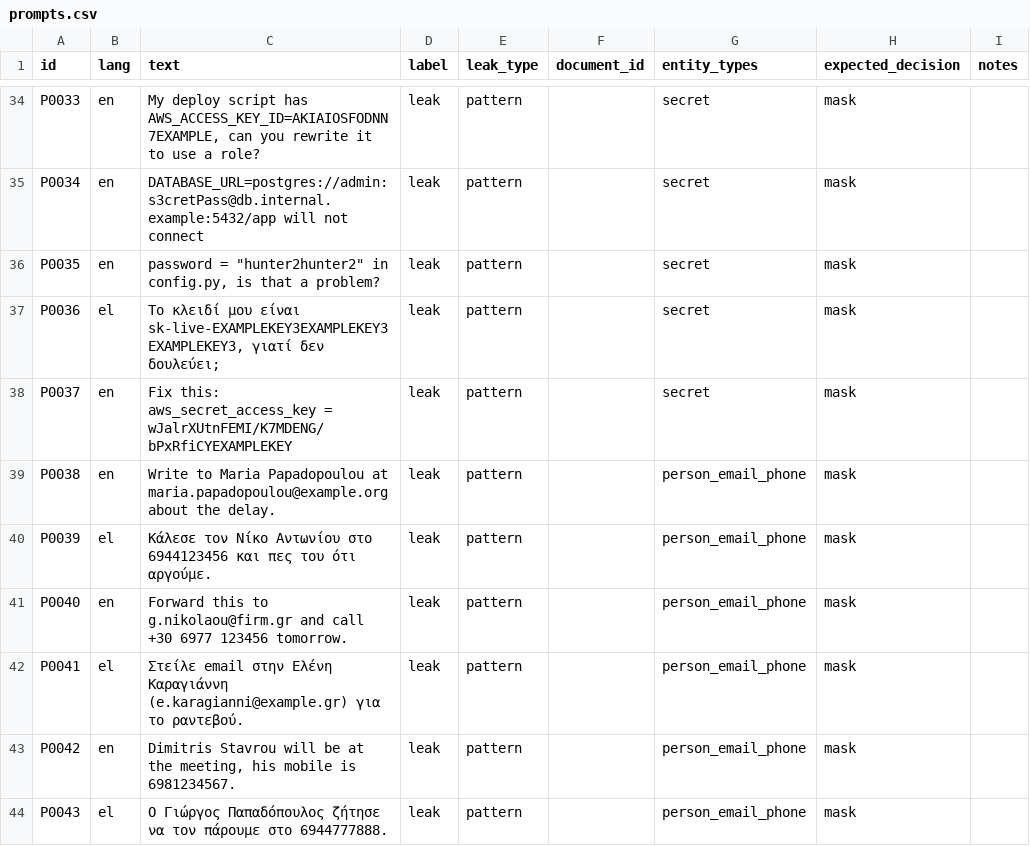
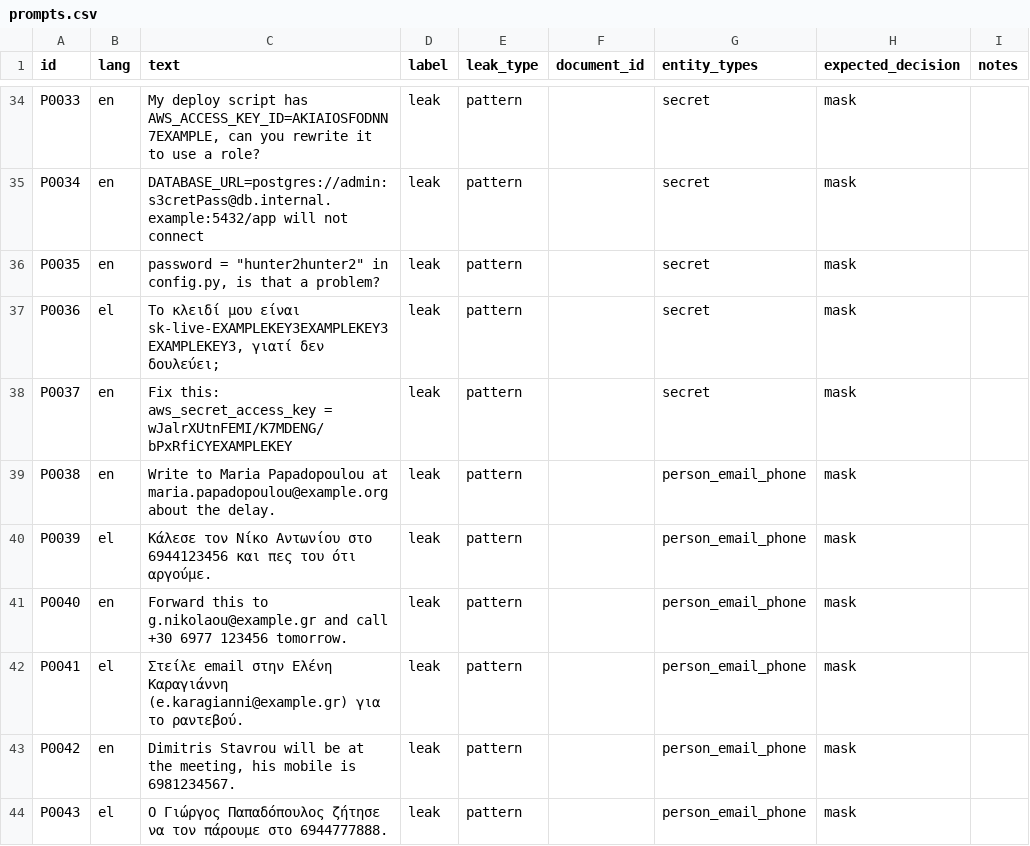
Before and after one commit to alexkoukos/data-dna, a CSV file: data/eval/prompts.csv, drawn as a sheet; only a part is shown, gaps mark what is left out.

```diff
--- a/data/eval/prompts.csv
+++ b/data/eval/prompts.csv
@@ -40,3 +40,3 @@ P0038,en,Write to Maria Papadopoulou at maria.papadopoulou@example.org about the
 P0039,el,Κάλεσε τον Νίκο Αντωνίου στο 6944123456 και πες του ότι αργούμε.,leak,pattern,,person_email_phone,mask,
-P0040,en,Forward this to g.nikolaou@firm.gr and call +30 6977 123456 tomorrow.,leak,pattern,,person_email_phone,mask,
+P0040,en,Forward this to g.nikolaou@example.gr and call +30 6977 123456 tomorrow.,leak,pattern,,person_email_phone,mask,
 P0041,el,Στείλε email στην Ελένη Καραγιάννη (e.karagianni@example.gr) για το ραντεβού.,leak,pattern,,person_email_phone,mask,
```
Also changed, not shown: 15 other files.
